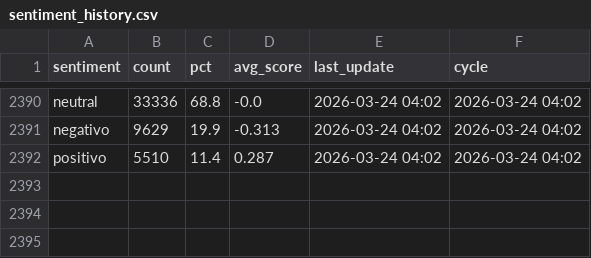
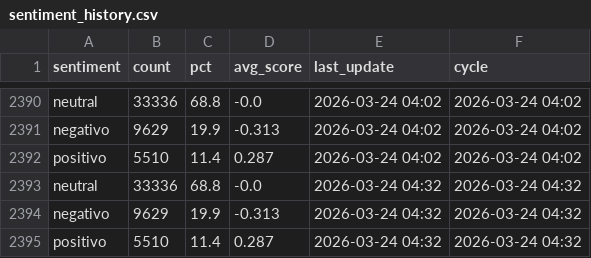
Before and after one commit to mcasrom/narrative-radar, a CSV file: data/processed/sentiment_history.csv, drawn as a sheet; only a part is shown, gaps mark what is left out.

```diff
--- a/data/processed/sentiment_history.csv
+++ b/data/processed/sentiment_history.csv
@@ -2392 +2392,4 @@ negativo,9629,19.9,-0.313,2026-03-24 04:02,2026-03-24 04:02
 positivo,5510,11.4,0.287,2026-03-24 04:02,2026-03-24 04:02
+neutral,33336,68.8,-0.0,2026-03-24 04:32,2026-03-24 04:32
+negativo,9629,19.9,-0.313,2026-03-24 04:32,2026-03-24 04:32
+positivo,5510,11.4,0.287,2026-03-24 04:32,2026-03-24 04:32
```
Also changed, not shown: data/processed/emotions_history.csv, data/processed/ideology_history.csv, 38 other files.
